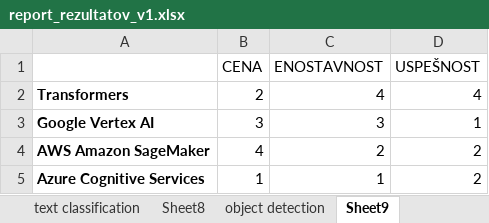
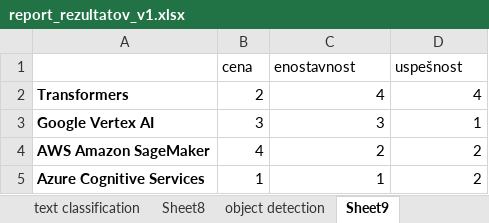
Before and after one commit to rgrilj1/BMA_roma_MAG, an Excel workbook: other documentation/report_rezultatov_v1.xlsx, sheet Sheet9, drawn as a sheet; values as stored, in another font and other column widths than the file's, no borders; charts and pictures not drawn; removed rows and columns are numbered as before the commit, all else as after; the diff names each change by its address in the sheet, - before the commit and + after, or states it on an @@ line.

Commit message:
update graf

```diff
--- a/other documentation/report_rezultatov_v1.xlsx (sheet Sheet9)
+++ b/other documentation/report_rezultatov_v1.xlsx (sheet Sheet9)
-row 1:  | CENA | ENOSTAVNOST | USPEŠNOST
+row 1:  | cena | enostavnost | uspešnost
```
Also changed, not shown: charts or pictures.
